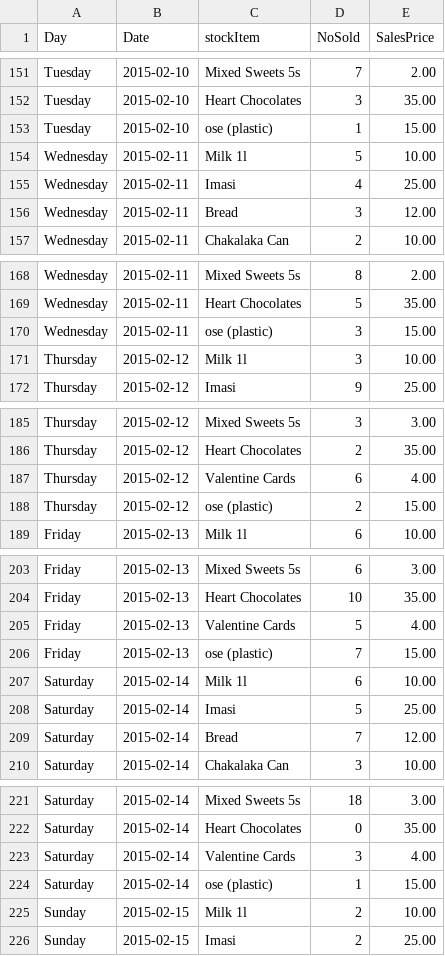
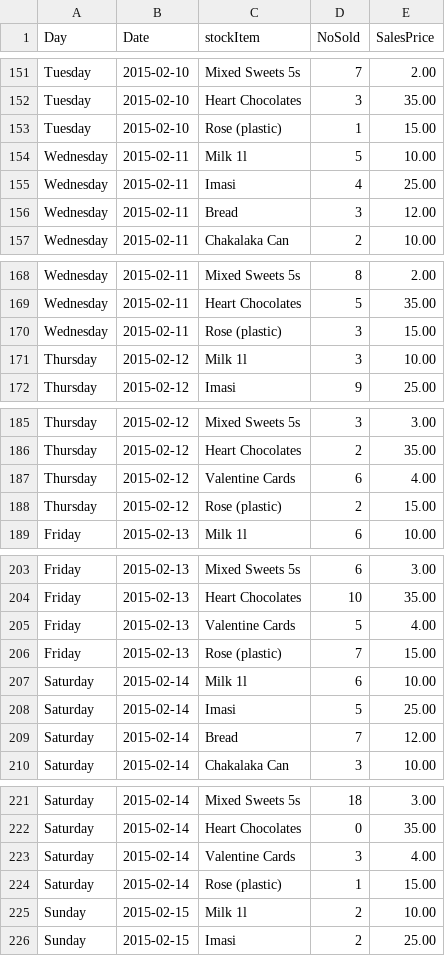
Before and after one commit to TarCode/nelisaCashStore, a CSV file: main/salesHistory.csv, drawn as a sheet; only a part is shown, gaps mark what is left out.

```diff
--- a/main/salesHistory.csv
+++ b/main/salesHistory.csv
@@ -152,3 +152,3 @@ Tuesday;2015-02-10;Mixed Sweets 5s;7;2.00
 Tuesday;2015-02-10;Heart Chocolates;3;35.00
-Tuesday;2015-02-10;ose (plastic);1;15.00
+Tuesday;2015-02-10;Rose (plastic);1;15.00
 Wednesday;2015-02-11;Milk 1l;5;10.00
@@ -169,3 +169,3 @@ Wednesday;2015-02-11;Mixed Sweets 5s;8;2.00
 Wednesday;2015-02-11;Heart Chocolates;5;35.00
-Wednesday;2015-02-11;ose (plastic);3;15.00
+Wednesday;2015-02-11;Rose (plastic);3;15.00
 Thursday;2015-02-12;Milk 1l;3;10.00
@@ -187,3 +187,3 @@ Thursday;2015-02-12;Heart Chocolates;2;35.00
 Thursday;2015-02-12;Valentine Cards;6;4.00
-Thursday;2015-02-12;ose (plastic);2;15.00
+Thursday;2015-02-12;Rose (plastic);2;15.00
 Friday;2015-02-13;Milk 1l;6;10.00
@@ -205,3 +205,3 @@ Friday;2015-02-13;Heart Chocolates;10;35.00
 Friday;2015-02-13;Valentine Cards;5;4.00
-Friday;2015-02-13;ose (plastic);7;15.00
+Friday;2015-02-13;Rose (plastic);7;15.00
 Saturday;2015-02-14;Milk 1l;6;10.00
@@ -223,3 +223,3 @@ Saturday;2015-02-14;Heart Chocolates;0;35.00
 Saturday;2015-02-14;Valentine Cards;3;4.00
-Saturday;2015-02-14;ose (plastic);1;15.00
+Saturday;2015-02-14;Rose (plastic);1;15.00
 Sunday;2015-02-15;Milk 1l;2;10.00
```
